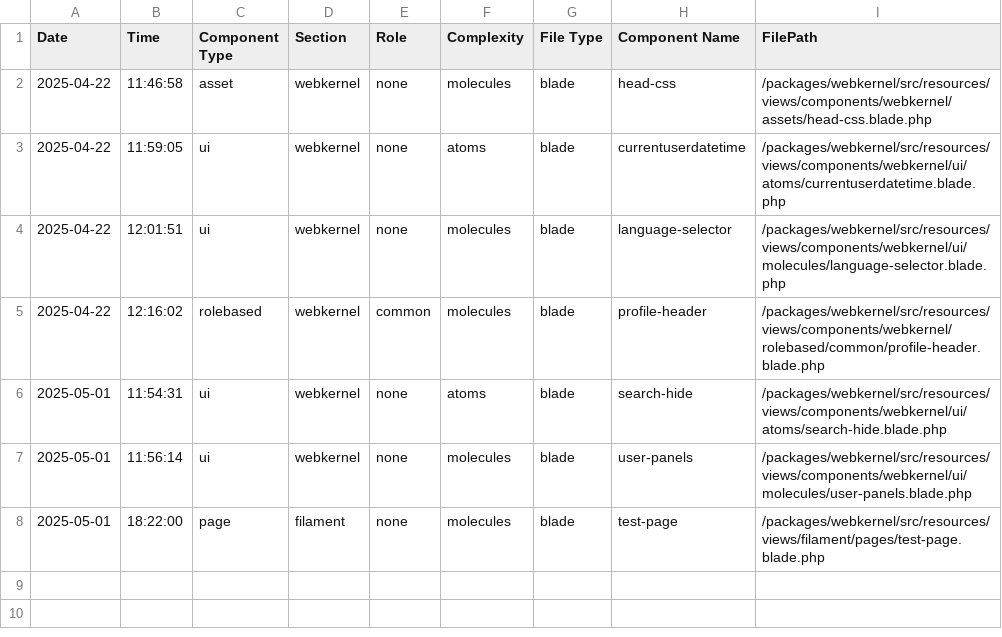
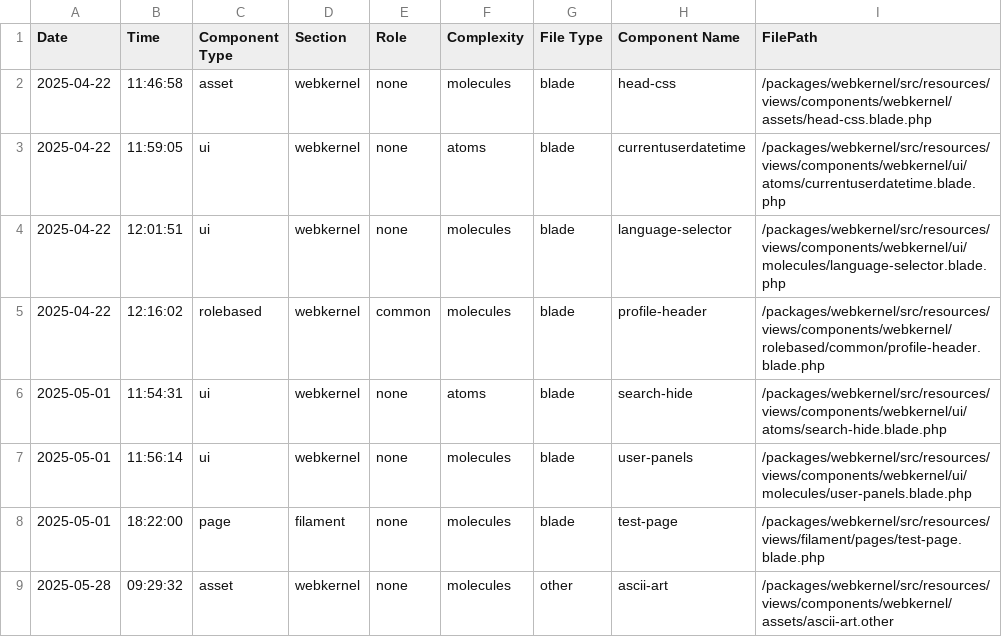
Before and after one commit to numerimondes/webkernel, a CSV file: packages/webkernel/src/resources/components.csv, drawn as a sheet; the diff names each change by its address in the sheet, - before the commit and + after, or states it on an @@ line.

```diff
--- a/packages/webkernel/src/resources/components.csv
+++ b/packages/webkernel/src/resources/components.csv
+row 9: 2025-05-28 | 09:29:32 | asset | webkernel | none | molecules | other | ascii-art | /packages/webkernel/src/resources/views/components/webkernel/assets/ascii-art.other
```
Also changed, not shown: 3 other files.
